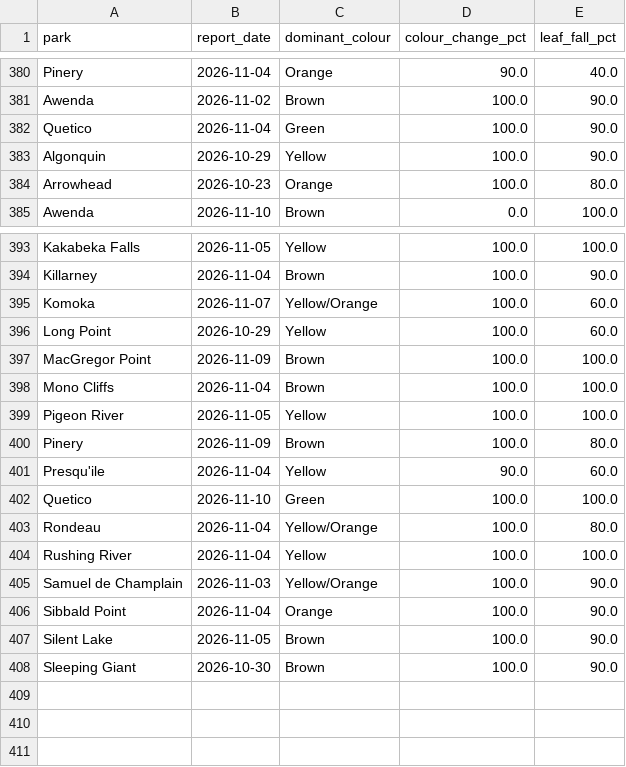
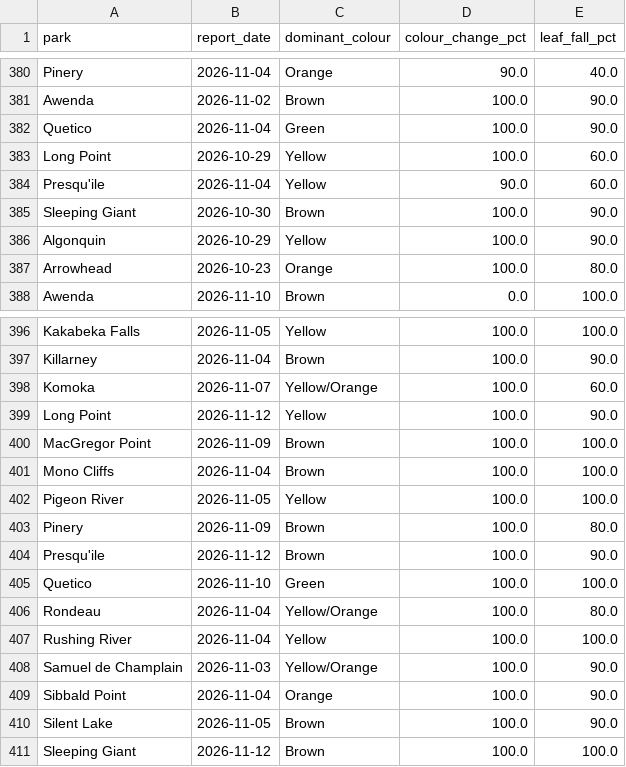
Before and after one commit to aaravindravi/rising_foliage, a CSV file: prototype/output/ground/onparks_history.csv, drawn as a sheet; only a part is shown, gaps mark what is left out.

```diff
--- a/prototype/output/ground/onparks_history.csv
+++ b/prototype/output/ground/onparks_history.csv
@@ -382,2 +382,5 @@ Awenda,2026-11-02,Brown,100.0,90.0
 Quetico,2026-11-04,Green,100.0,90.0
+Long Point,2026-10-29,Yellow,100.0,60.0
+Presqu'ile,2026-11-04,Yellow,90.0,60.0
+Sleeping Giant,2026-10-30,Brown,100.0,90.0
 Algonquin,2026-10-29,Yellow,100.0,90.0
@@ -395,3 +398,3 @@ Killarney,2026-11-04,Brown,100.0,90.0
 Komoka,2026-11-07,Yellow/Orange,100.0,60.0
-Long Point,2026-10-29,Yellow,100.0,60.0
+Long Point,2026-11-12,Yellow,100.0,90.0
 MacGregor Point,2026-11-09,Brown,100.0,100.0
@@ -400,3 +403,3 @@ Pigeon River,2026-11-05,Yellow,100.0,100.0
 Pinery,2026-11-09,Brown,100.0,80.0
-Presqu'ile,2026-11-04,Yellow,90.0,60.0
+Presqu'ile,2026-11-12,Brown,100.0,90.0
 Quetico,2026-11-10,Green,100.0,100.0
@@ -407,2 +410,2 @@ Sibbald Point,2026-11-04,Orange,100.0,90.0
 Silent Lake,2026-11-05,Brown,100.0,90.0
-Sleeping Giant,2026-10-30,Brown,100.0,90.0
+Sleeping Giant,2026-11-12,Brown,100.0,100.0
```
